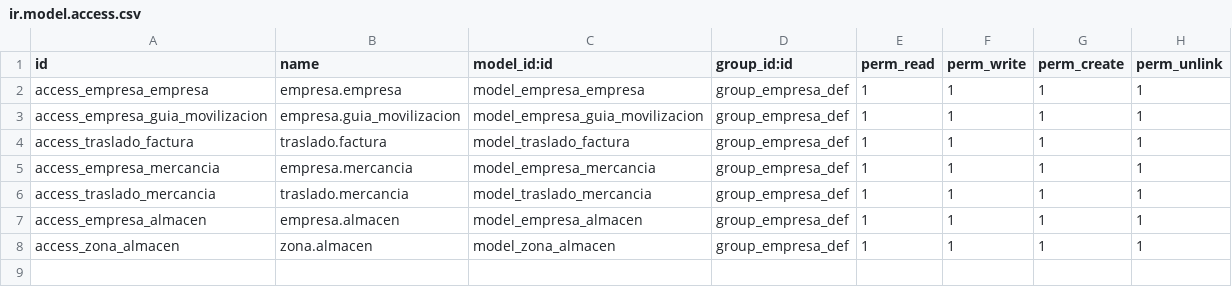
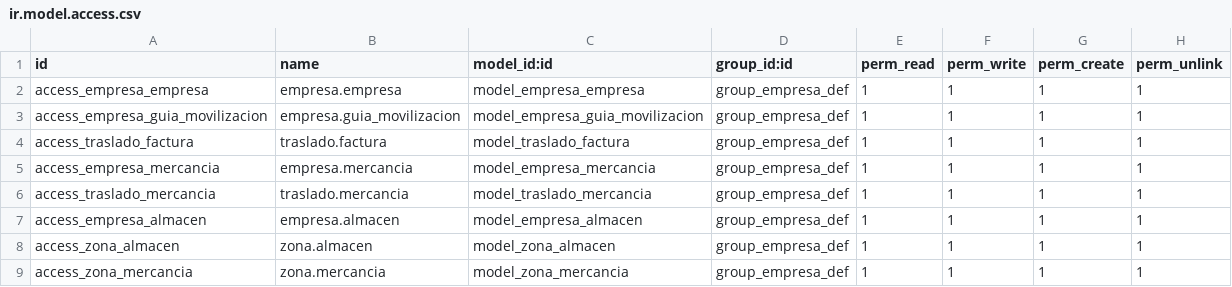
Before and after one commit to YamiDark20/procesadora_mercancia, a CSV file: procesadora_productos/security/ir.model.access.csv, drawn as a sheet.

Commit message:
Se agrego el modelo zona_mercancia, ademas de una vista para zona de almacen donde se podra visualizar las mercancias que tiene una zona de almacen.

```diff
--- a/procesadora_productos/security/ir.model.access.csv
+++ b/procesadora_productos/security/ir.model.access.csv
@@ -8 +8,2 @@ access_empresa_almacen,empresa.almacen,model_empresa_almacen,group_empresa_def,1
 access_zona_almacen,zona.almacen,model_zona_almacen,group_empresa_def,1,1,1,1
+access_zona_mercancia,zona.mercancia,model_zona_mercancia,group_empresa_def,1,1,1,1
```
Also changed, not shown: 9 other files.
